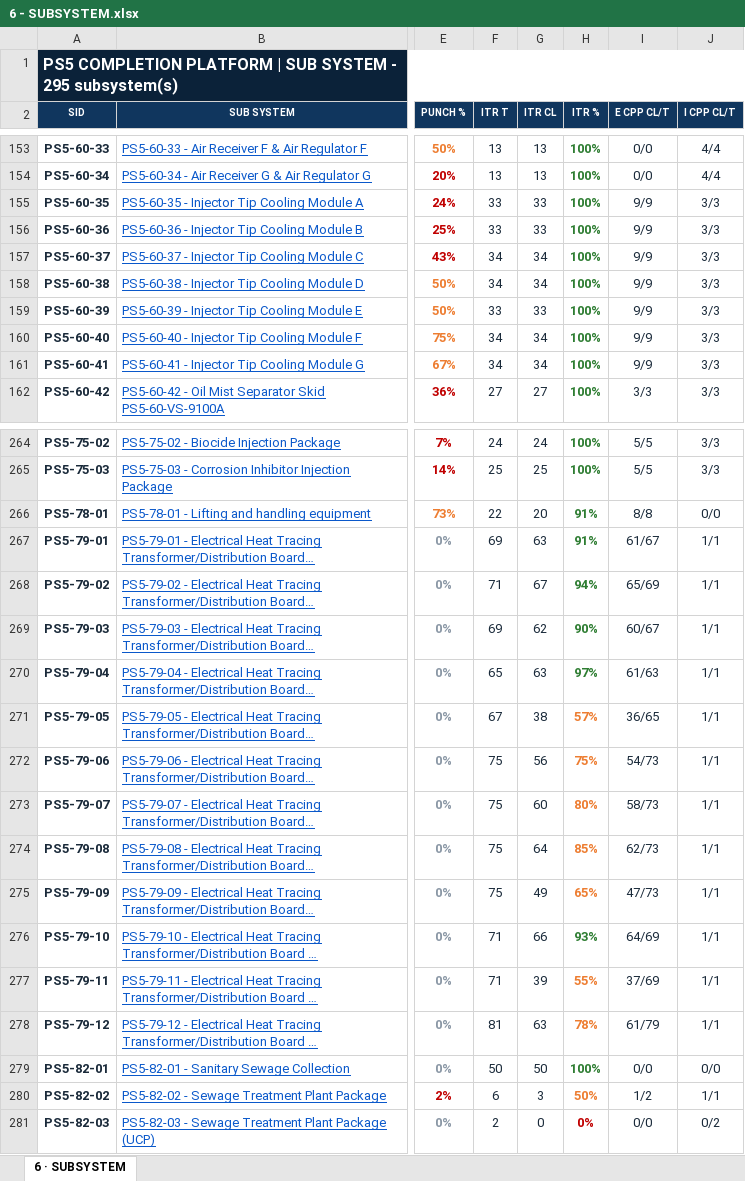
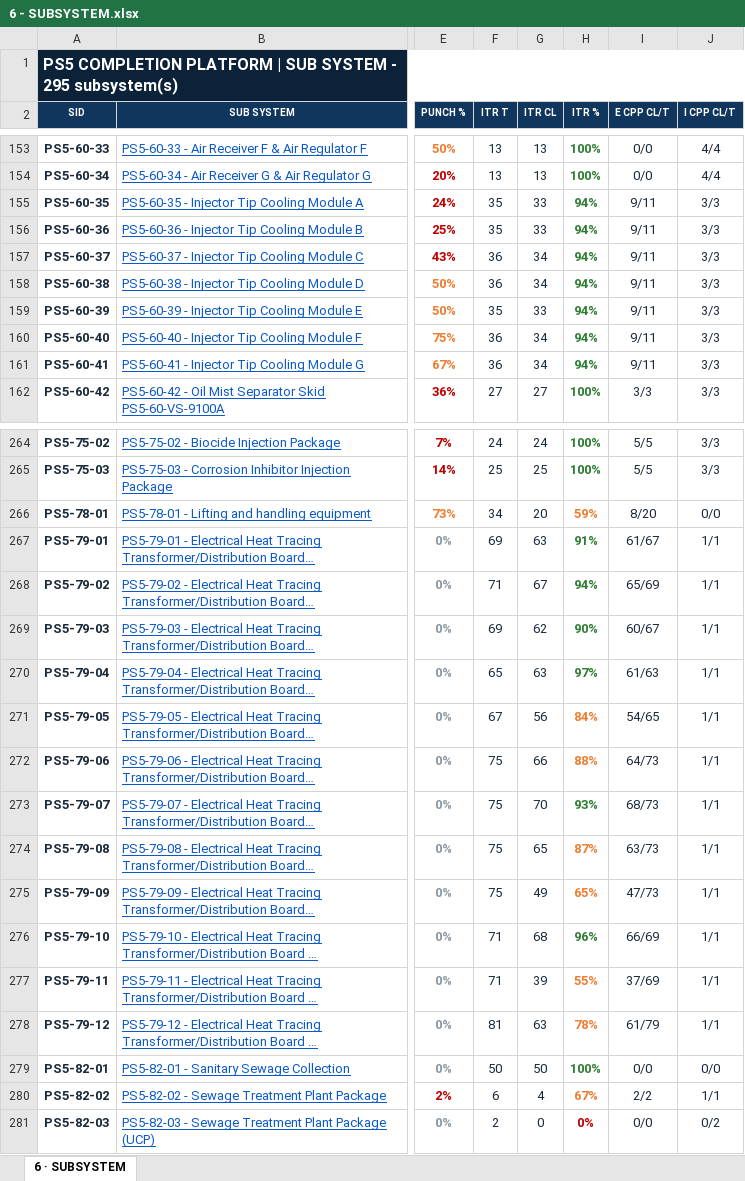
Before and after one commit to Mohamedgawad1/PS5-COMPLETION-PLATFORM, an Excel workbook: EXCEL/6 - SUBSYSTEM.xlsx, sheet 6 · SUBSYSTEM, drawn as a sheet; only a part is shown, gaps mark what is left out; long unchanged cells end in …; values as stored, in another font and other column widths than the file's, no borders; the diff covers the shown part only; the diff names each change by its address in the sheet, - before the commit and + after, or states it on an @@ line.

Commit message:
Full sync: platform + all Excel downloads

```diff
--- a/EXCEL/6 - SUBSYSTEM.xlsx (sheet 6 · SUBSYSTEM)
+++ b/EXCEL/6 - SUBSYSTEM.xlsx (sheet 6 · SUBSYSTEM)
-F155:F156 (ITR T): 33
+F155:F156 (ITR T): 35
-H155:H161 (ITR %): 100%
+H155:H161 (ITR %): 94%
-I155:I161 (E CPP CL/T): 9/9
+I155:I161 (E CPP CL/T): 9/11
-F157:F158 (ITR T): 34
+F157:F158 (ITR T): 36
-F159 (ITR T): 33
+F159 (ITR T): 35
-F160:F161 (ITR T): 34
+F160:F161 (ITR T): 36
-F266 (ITR T): 22
+F266 (ITR T): 34
-H266 (ITR %): 91%
+H266 (ITR %): 59%
-H266 text colour: #2E7D32
+H266 text colour: #ED7D31
-I266 (E CPP CL/T): 8/8
+I266 (E CPP CL/T): 8/20
-G271 (ITR CL): 38
+G271 (ITR CL): 56
-H271 (ITR %): 57%
+H271 (ITR %): 84%
-I271 (E CPP CL/T): 36/65
+I271 (E CPP CL/T): 54/65
-G272 (ITR CL): 56
+G272 (ITR CL): 66
-H272 (ITR %): 75%
+H272 (ITR %): 88%
-I272 (E CPP CL/T): 54/73
+I272 (E CPP CL/T): 64/73
-G273 (ITR CL): 60
+G273 (ITR CL): 70
-H273 (ITR %): 80%
+H273 (ITR %): 93%
-H273 text colour: #ED7D31
+H273 text colour: #2E7D32
-I273 (E CPP CL/T): 58/73
+I273 (E CPP CL/T): 68/73
-G274 (ITR CL): 64
+G274 (ITR CL): 65
-H274 (ITR %): 85%
+H274 (ITR %): 87%
-I274 (E CPP CL/T): 62/73
+I274 (E CPP CL/T): 63/73
-G276 (ITR CL): 66
+G276 (ITR CL): 68
-H276 (ITR %): 93%
+H276 (ITR %): 96%
-I276 (E CPP CL/T): 64/69
+I276 (E CPP CL/T): 66/69
-G280 (ITR CL): 3
+G280 (ITR CL): 4
-H280 (ITR %): 50%
+H280 (ITR %): 67%
-I280 (E CPP CL/T): 1/2
+I280 (E CPP CL/T): 2/2
```
Also changed, not shown: 55 edited cells and cell formats elsewhere in this sheet, EXCEL/1 - DASHBOARD.xlsx, EXCEL/2 - RFC PROGRESS.xlsx, 8 other files.
